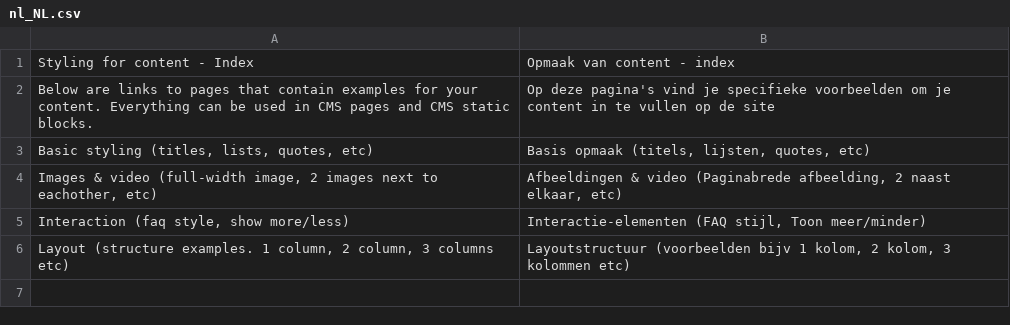
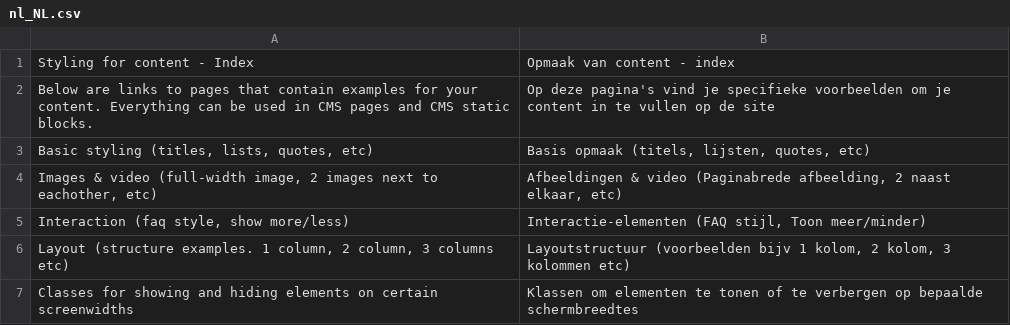
Before and after one commit to studioemma/magento2-module-optimus, a CSV file: i18n/nl_NL.csv, drawn as a sheet; the diff names each change by its address in the sheet, - before the commit and + after, or states it on an @@ line.

```diff
--- a/i18n/nl_NL.csv
+++ b/i18n/nl_NL.csv
+row 7: Classes for showing and hiding elements on certain screenwidths | Klassen om elementen te tonen of te verbergen op bepaalde schermbreedtes
```
Also changed, not shown: 1 other file.
